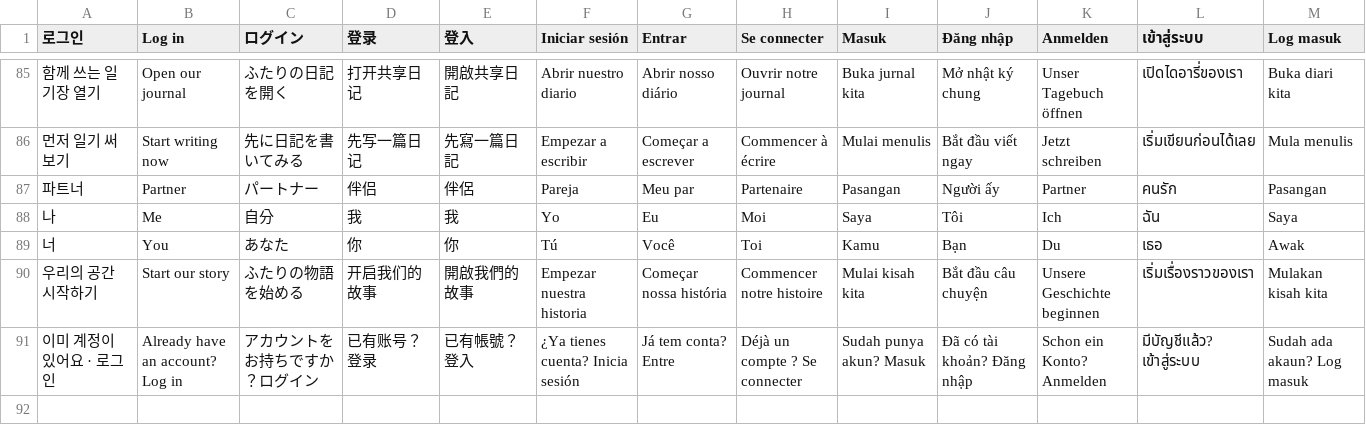
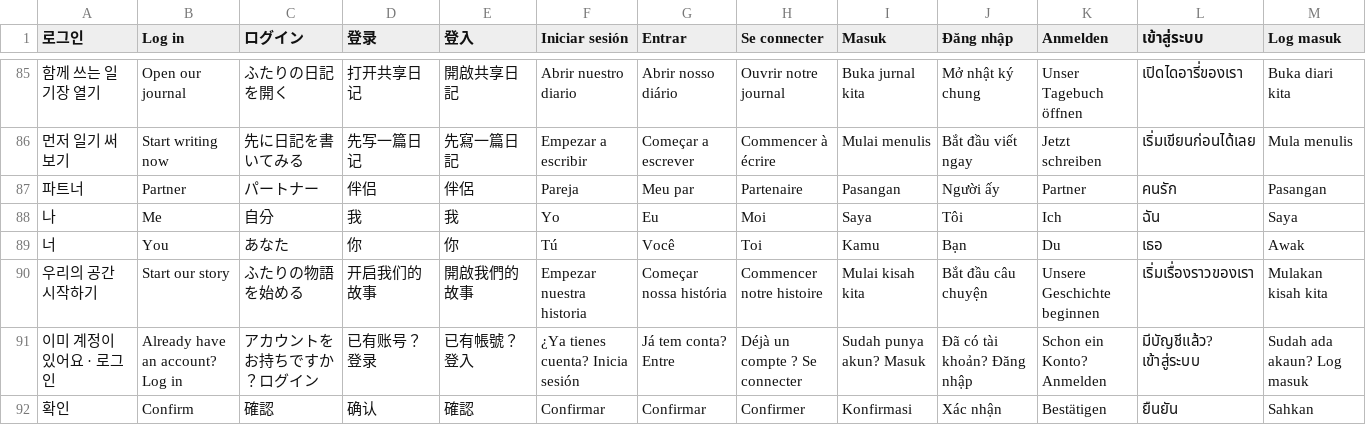
Before and after one commit to jheoninte/couple-diary, a TSV file: locales/common.tsv, drawn as a sheet; only a part is shown, gaps mark what is left out; rows hold the shown columns only; the diff names each change by its address in the sheet, - before the commit and + after, or states it on an @@ line.

```diff
--- a/locales/common.tsv
+++ b/locales/common.tsv
+row 92: 확인 | Confirm | 確認 | 确认 | 確認 | Confirmar | Confirmar | Confirmer | Konfirmasi | Xác nhận | Bestätigen | ยืนยัน | Sahkan
```
Also changed, not shown: locales/messages-billing.tsv, locales/messages-connect.tsv, 20 other files.
